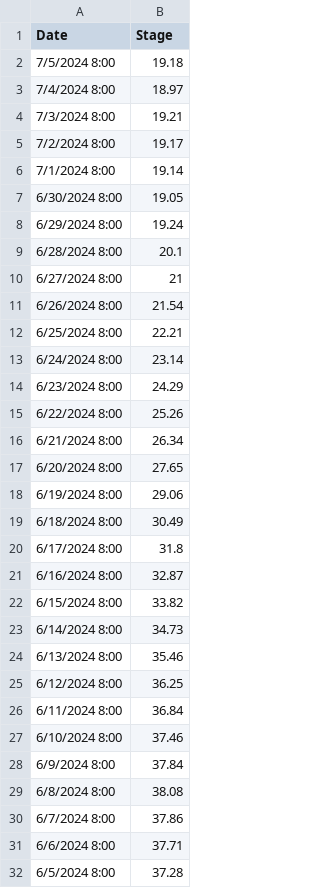
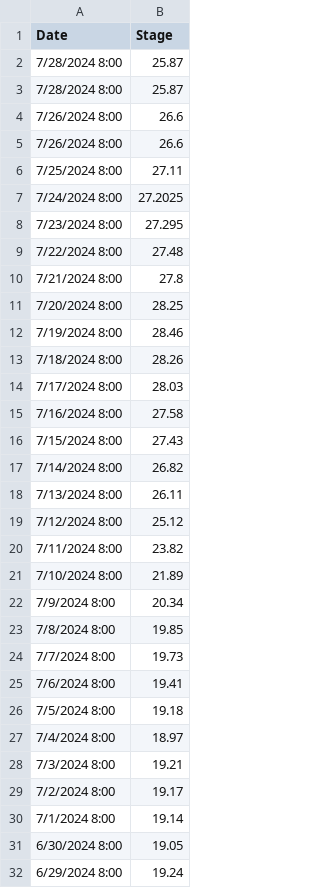
Before and after one commit to atashie/RiverLevelMonitor_Simplot_Beta, a CSV file: Data/Mississippi River _at_ Vicksburg_MS.csv, drawn as a sheet; only a part is shown; the shorter side is filled out with more unchanged rows; the diff covers the shown part only; the diff names each change by its address in the sheet, - before the commit and + after, or states it on an @@ line.

Commit message:
data up

```diff
--- a/Data/Mississippi River _at_ Vicksburg_MS.csv
+++ b/Data/Mississippi River _at_ Vicksburg_MS.csv
+row 2: 7/28/2024 8:00 | 25.87
+row 3: 7/28/2024 8:00 | 25.87
+row 4: 7/26/2024 8:00 | 26.6
+row 5: 7/26/2024 8:00 | 26.6
+row 6: 7/25/2024 8:00 | 27.11
+row 7: 7/24/2024 8:00 | 27.2025
+row 8: 7/23/2024 8:00 | 27.295
+row 9: 7/22/2024 8:00 | 27.48
+row 10: 7/21/2024 8:00 | 27.8
+row 11: 7/20/2024 8:00 | 28.25
+row 12: 7/19/2024 8:00 | 28.46
+row 13: 7/18/2024 8:00 | 28.26
+row 14: 7/17/2024 8:00 | 28.03
+row 15: 7/16/2024 8:00 | 27.58
+row 16: 7/15/2024 8:00 | 27.43
+row 17: 7/14/2024 8:00 | 26.82
+row 18: 7/13/2024 8:00 | 26.11
+row 19: 7/12/2024 8:00 | 25.12
+row 20: 7/11/2024 8:00 | 23.82
+row 21: 7/10/2024 8:00 | 21.89
+row 22: 7/9/2024 8:00 | 20.34
+row 23: 7/8/2024 8:00 | 19.85
+row 24: 7/7/2024 8:00 | 19.73
+row 25: 7/6/2024 8:00 | 19.41
```
Also changed, not shown: 2 added rows elsewhere in this file, Data/Mississippi River At Caruthersville_MO.csv, Data/Mississippi River At Helena_AR.csv, 10 other files.
